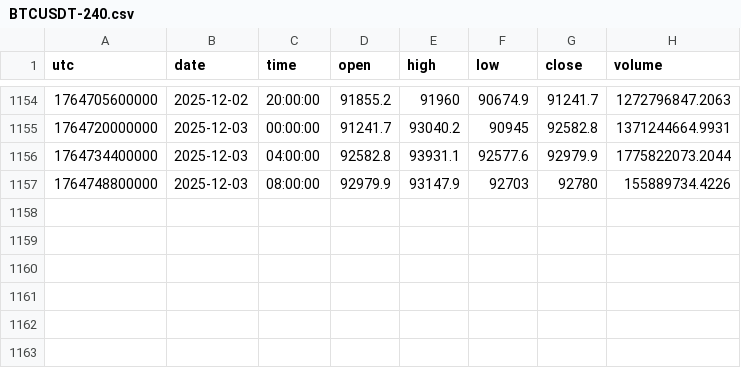
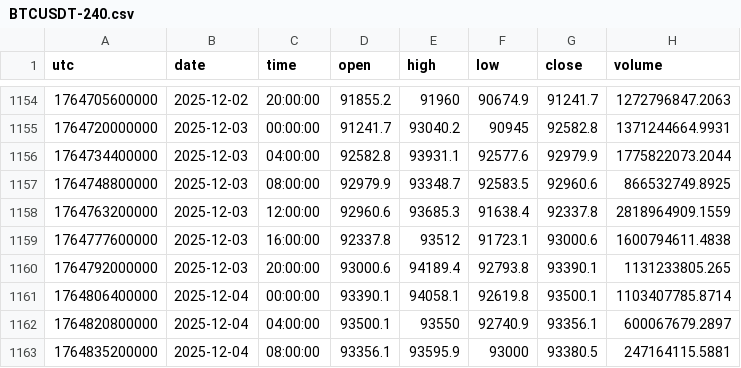
Before and after one commit to dynamicmemory/latent, a CSV file: data/BTCUSDT-240.csv, drawn as a sheet; only a part is shown, gaps mark what is left out.

```diff
--- a/data/BTCUSDT-240.csv
+++ b/data/BTCUSDT-240.csv
@@ -1156,2 +1156,8 @@ utc,date,time,open,high,low,close,volume
 1764734400000,2025-12-03,04:00:00,92582.8,93931.1,92577.6,92979.9,1775822073.2044
-1764748800000,2025-12-03,08:00:00,92979.9,93147.9,92703,92780,155889734.4226
+1764748800000,2025-12-03,08:00:00,92979.9,93348.7,92583.5,92960.6,866532749.8925
+1764763200000,2025-12-03,12:00:00,92960.6,93685.3,91638.4,92337.8,2818964909.1559
+1764777600000,2025-12-03,16:00:00,92337.8,93512,91723.1,93000.6,1600794611.4838
+1764792000000,2025-12-03,20:00:00,93000.6,94189.4,92793.8,93390.1,1131233805.265
+1764806400000,2025-12-04,00:00:00,93390.1,94058.1,92619.8,93500.1,1103407785.8714
+1764820800000,2025-12-04,04:00:00,93500.1,93550,92740.9,93356.1,600067679.2897
+1764835200000,2025-12-04,08:00:00,93356.1,93595.9,93000,93380.5,247164115.5881
```
Also changed, not shown: data/BTCUSDT-60.csv, data/BTCUSDT-D.csv, 6 other files.
